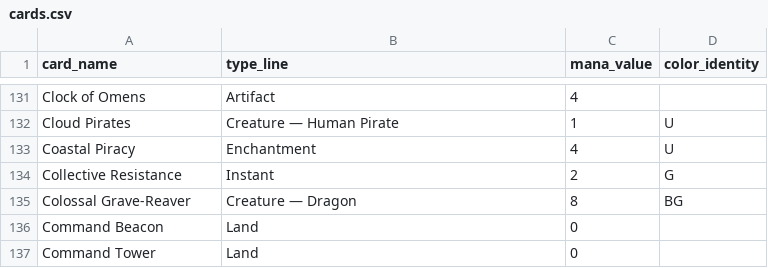
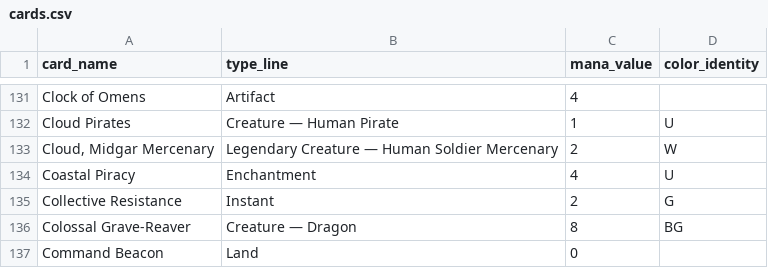
Before and after one commit to jimna-h/archidekt-snapshot, a CSV file: data/cards.csv, drawn as a sheet; only a part is shown, gaps mark what is left out; the shorter side is filled out with more unchanged rows; the diff names each change by its address in the sheet, - before the commit and + after, or states it on an @@ line.

```diff
--- a/data/cards.csv
+++ b/data/cards.csv
+row 133: Cloud, Midgar Mercenary | Legendary Creature — Human Soldier Mercenary | 2 | W
```
Also changed, not shown: data/card_prices/2026-11.csv, data/decklists.csv, 3 other files.
